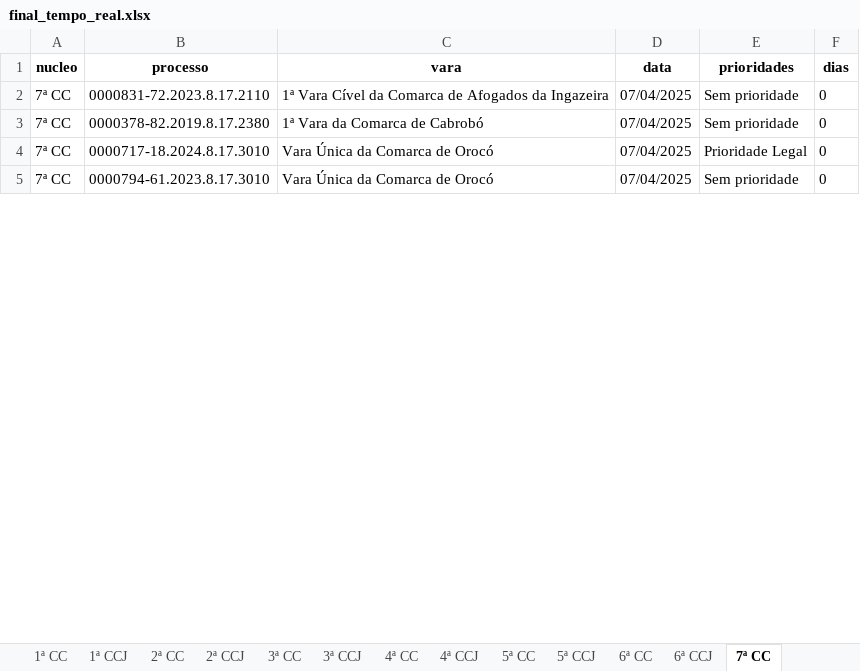
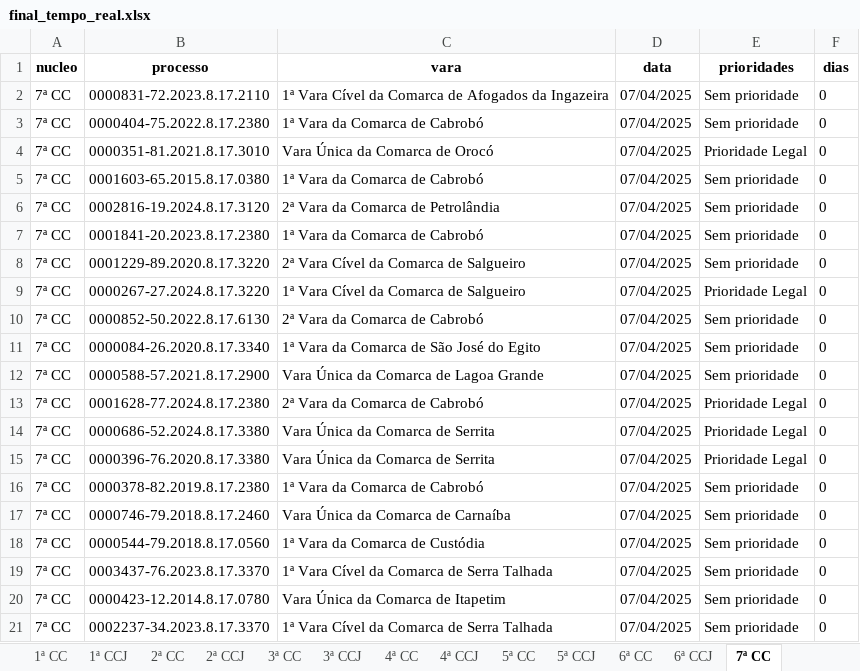
Before and after one commit to Fasri/analise_de, an Excel workbook: final_tempo_real.xlsx, sheet 7ª CC, drawn as a sheet; only a part is shown; the shorter side is filled out with more unchanged rows; values as stored, in another font and other column widths than the file's, no borders; the diff covers the shown part only; the diff names each change by its address in the sheet, - before the commit and + after, or states it on an @@ line.

```diff
--- a/final_tempo_real.xlsx (sheet 7ª CC)
+++ b/final_tempo_real.xlsx (sheet 7ª CC)
+row 3: 7ª CC | 0000404-75.2022.8.17.2380 | 1ª Vara da Comarca de Cabrobó | 07/04/2025 | Sem prioridade | 0
+row 4: 7ª CC | 0000351-81.2021.8.17.3010 | Vara Única da Comarca de Orocó | 07/04/2025 | Prioridade Legal | 0
+row 5: 7ª CC | 0001603-65.2015.8.17.0380 | 1ª Vara da Comarca de Cabrobó | 07/04/2025 | Sem prioridade | 0
@@ row 15 moved to row 6: 7ª CC @@
@@ row 6 moved to row 7: 7ª CC @@
@@ row 19 moved to row 8: 7ª CC @@
@@ row 27 moved to row 9: 7ª CC @@
+row 10: 7ª CC | 0000852-50.2022.8.17.6130 | 2ª Vara da Comarca de Cabrobó | 07/04/2025 | Sem prioridade | 0
@@ row 7 moved to row 11: 7ª CC @@
@@ row 26 moved to row 12: 7ª CC @@
+row 13: 7ª CC | 0001628-77.2024.8.17.2380 | 2ª Vara da Comarca de Cabrobó | 07/04/2025 | Prioridade Legal | 0
+row 14: 7ª CC | 0000686-52.2024.8.17.3380 | Vara Única da Comarca de Serrita | 07/04/2025 | Prioridade Legal | 0
+row 15: 7ª CC | 0000396-76.2020.8.17.3380 | Vara Única da Comarca de Serrita | 07/04/2025 | Prioridade Legal | 0
+row 17: 7ª CC | 0000746-79.2018.8.17.2460 | Vara Única da Comarca de Carnaíba | 07/04/2025 | Sem prioridade | 0
+row 19: 7ª CC | 0003437-76.2023.8.17.3370 | 1ª Vara Cível da Comarca de Serra Talhada | 07/04/2025 | Sem prioridade | 0
+row 20: 7ª CC | 0000423-12.2014.8.17.0780 | Vara Única da Comarca de Itapetim | 07/04/2025 | Sem prioridade | 0
@@ row 12 moved to row 21: 7ª CC @@
```
Also changed, not shown: 65 added rows, 64 removed rows, 67 moved rows and 159 edited cells elsewhere in this sheet, sheet 1ª CC, sheet 6ª CC, sheet CONSOLIDADO, sheet 2ª CC, sheet 3ª CCJ, sheet 6ª CCJ, 8 more sheets.
